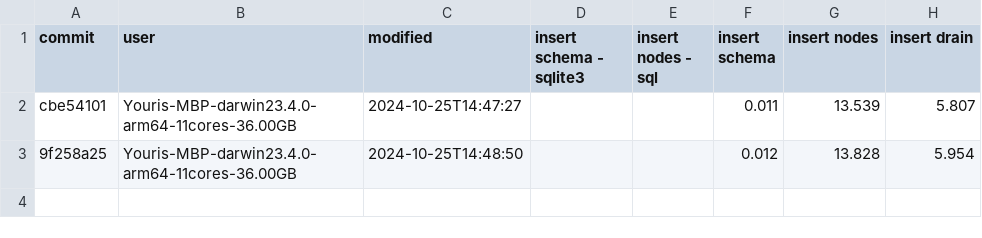
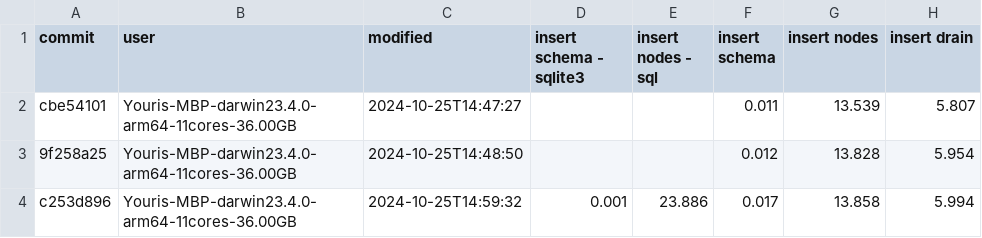
Before and after one commit to atelier-saulx/based, a CSV file: packages/db/results.csv, drawn as a sheet.

Commit message:
ok

```diff
--- a/packages/db/results.csv
+++ b/packages/db/results.csv
@@ -3 +3,2 @@ cbe54101,Youris-MBP-darwin23.4.0-arm64-11cores-36.00GB,2024-10-25T14:47:27,,,0.0
 9f258a25,Youris-MBP-darwin23.4.0-arm64-11cores-36.00GB,2024-10-25T14:48:50,,,0.012,13.828,5.954
+c253d896,Youris-MBP-darwin23.4.0-arm64-11cores-36.00GB,2024-10-25T14:59:32,0.001,23.886,0.017,13.858,5.994
```
